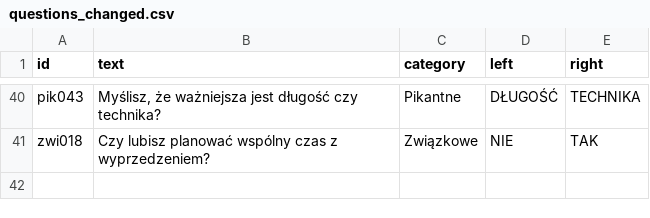
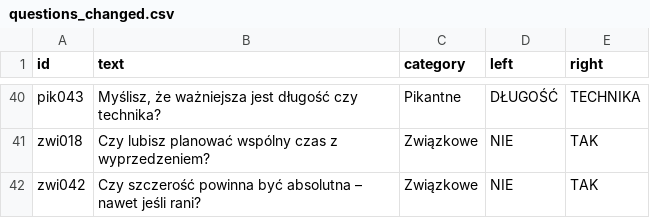
Before and after one commit to DawidS25/Spectrum, a CSV file: questions/questions_changed.csv, drawn as a sheet; only a part is shown, gaps mark what is left out; the diff names each change by its address in the sheet, - before the commit and + after, or states it on an @@ line.

Commit message:
Zmieniono pytanie zwi042

```diff
--- a/questions/questions_changed.csv
+++ b/questions/questions_changed.csv
+row 42: zwi042 | Czy szczerość powinna być absolutna – nawet jeśli rani? | Związkowe | NIE | TAK
```
